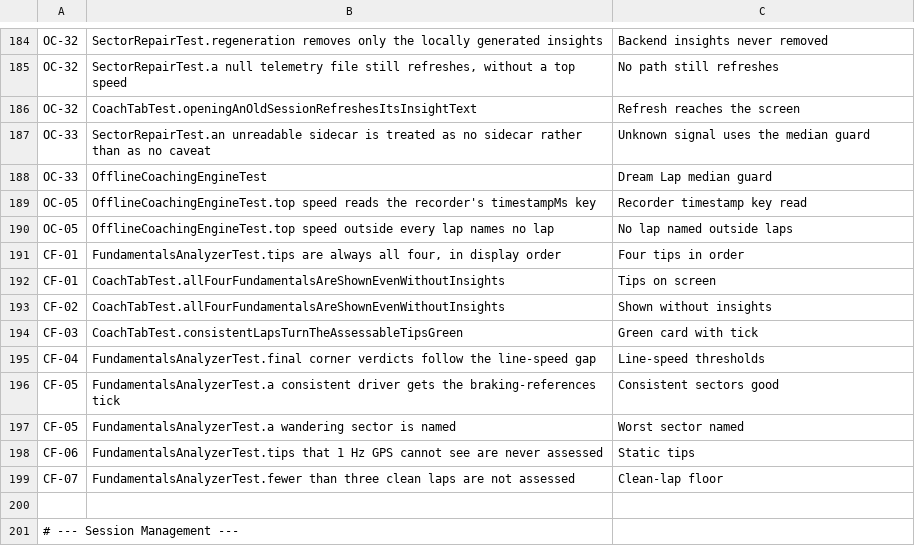
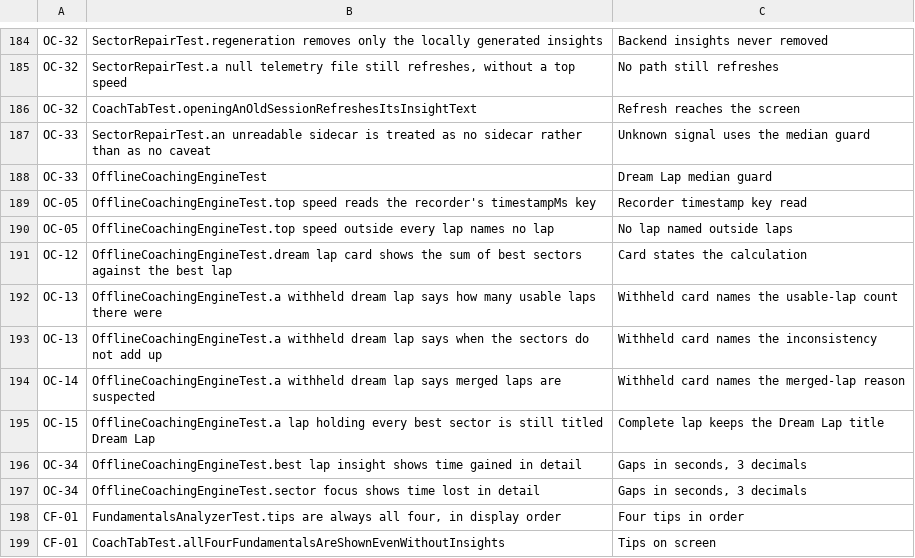
Before and after one commit to emidiofaria/Trillian, a TSV file: 05_tests/coverage-map.tsv, drawn as a sheet; only a part is shown, gaps mark what is left out; the shorter side is filled out with more unchanged rows; the diff names each change by its address in the sheet, - before the commit and + after, or states it on an @@ line.

```diff
--- a/05_tests/coverage-map.tsv
+++ b/05_tests/coverage-map.tsv
+row 191: OC-12 | OfflineCoachingEngineTest.dream lap card shows the sum of best sectors against the best lap | Card states the calculation
+row 192: OC-13 | OfflineCoachingEngineTest.a withheld dream lap says how many usable laps there were | Withheld card names the usable-lap count
+row 193: OC-13 | OfflineCoachingEngineTest.a withheld dream lap says when the sectors do not add up | Withheld card names the inconsistency
+row 194: OC-14 | OfflineCoachingEngineTest.a withheld dream lap says merged laps are suspected | Withheld card names the merged-lap reason
+row 195: OC-15 | OfflineCoachingEngineTest.a lap holding every best sector is still titled Dream Lap | Complete lap keeps the Dream Lap title
+row 196: OC-34 | OfflineCoachingEngineTest.best lap insight shows time gained in detail | Gaps in seconds, 3 decimals
+row 197: OC-34 | OfflineCoachingEngineTest.sector focus shows time lost in detail | Gaps in seconds, 3 decimals
```
Also changed, not shown: 8 other files.
